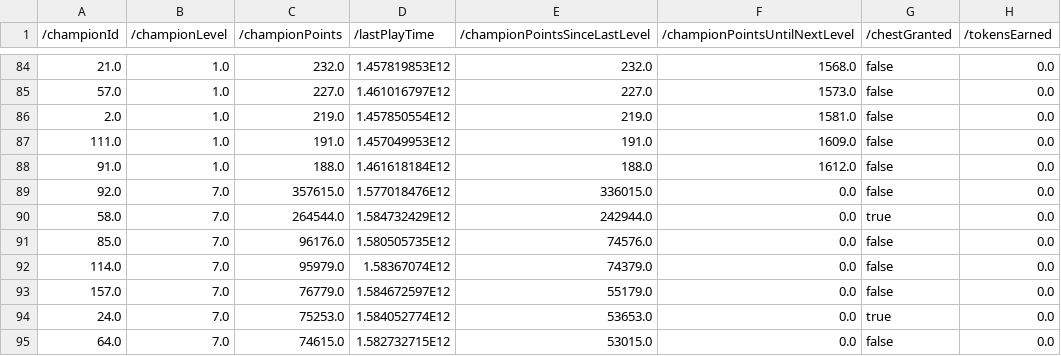
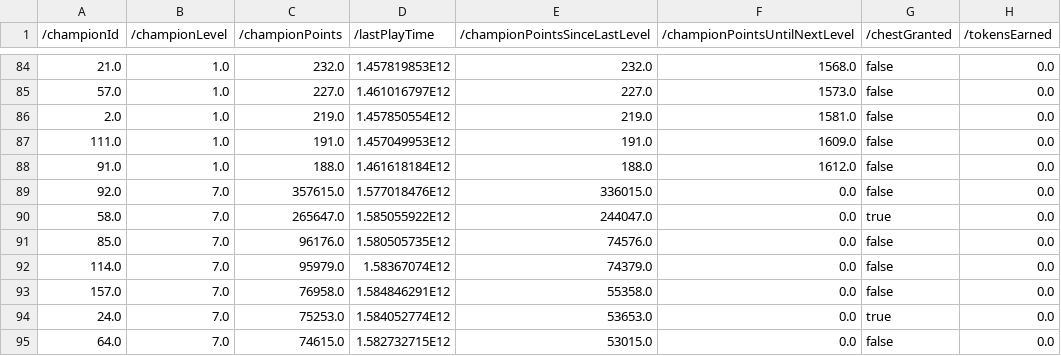
Before and after one commit to Silentjeerd/LOL-DataParser, a CSV file: LoLparser/CSVs/AllPlayerMasteries.csv, drawn as a sheet; only a part is shown, gaps mark what is left out; the diff covers the shown part only; the diff names each change by its address in the sheet, - before the commit and + after, or states it on an @@ line.

```diff
--- a/LoLparser/CSVs/AllPlayerMasteries.csv
+++ b/LoLparser/CSVs/AllPlayerMasteries.csv
-C90 (/championPoints): 264544.0
+C90 (/championPoints): 265647.0
-D90 (/lastPlayTime): 1.584732429E12
+D90 (/lastPlayTime): 1.585055922E12
-E90 (/championPointsSinceLastLevel): 242944.0
+E90 (/championPointsSinceLastLevel): 244047.0
-C93 (/championPoints): 76779.0
+C93 (/championPoints): 76958.0
-D93 (/lastPlayTime): 1.584672597E12
+D93 (/lastPlayTime): 1.584846291E12
-E93 (/championPointsSinceLastLevel): 55179.0
+E93 (/championPointsSinceLastLevel): 55358.0
```
Also changed, not shown: 10 added rows, 10 removed rows and 14 edited cells elsewhere in this file, LoLparser/CSVs/AllMatchHistory.csv, LoLparser/CSVs/AllParticipantData.csv, 46 other files.
